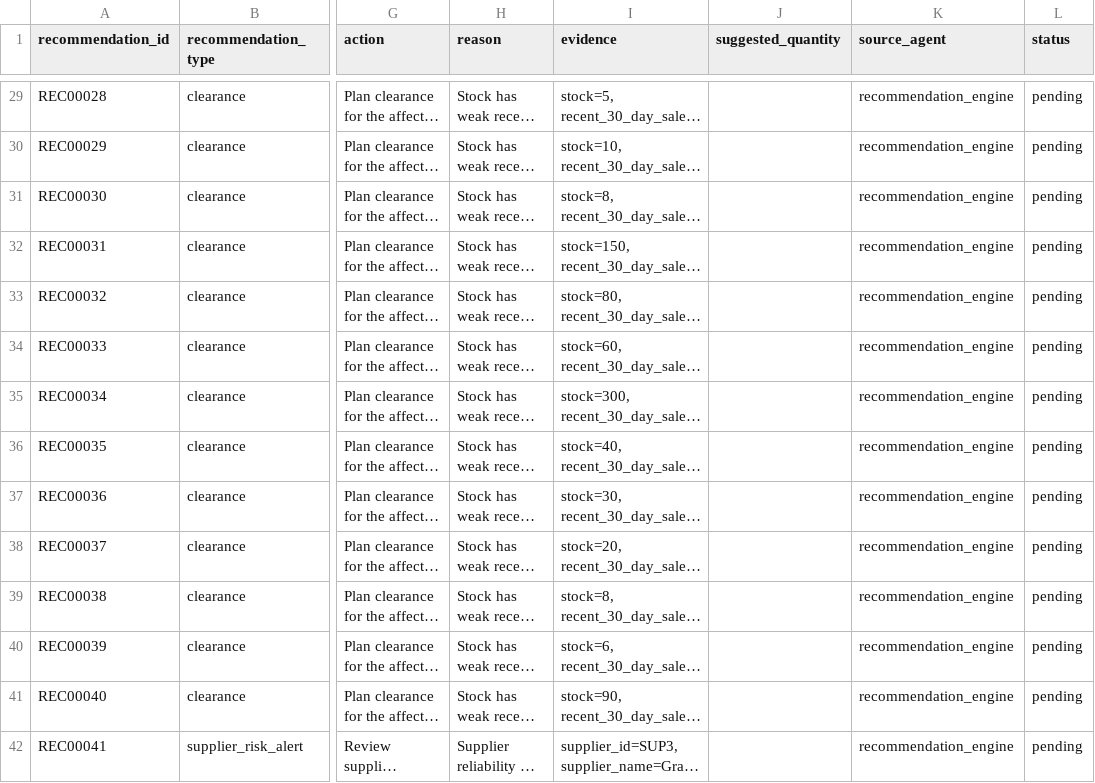
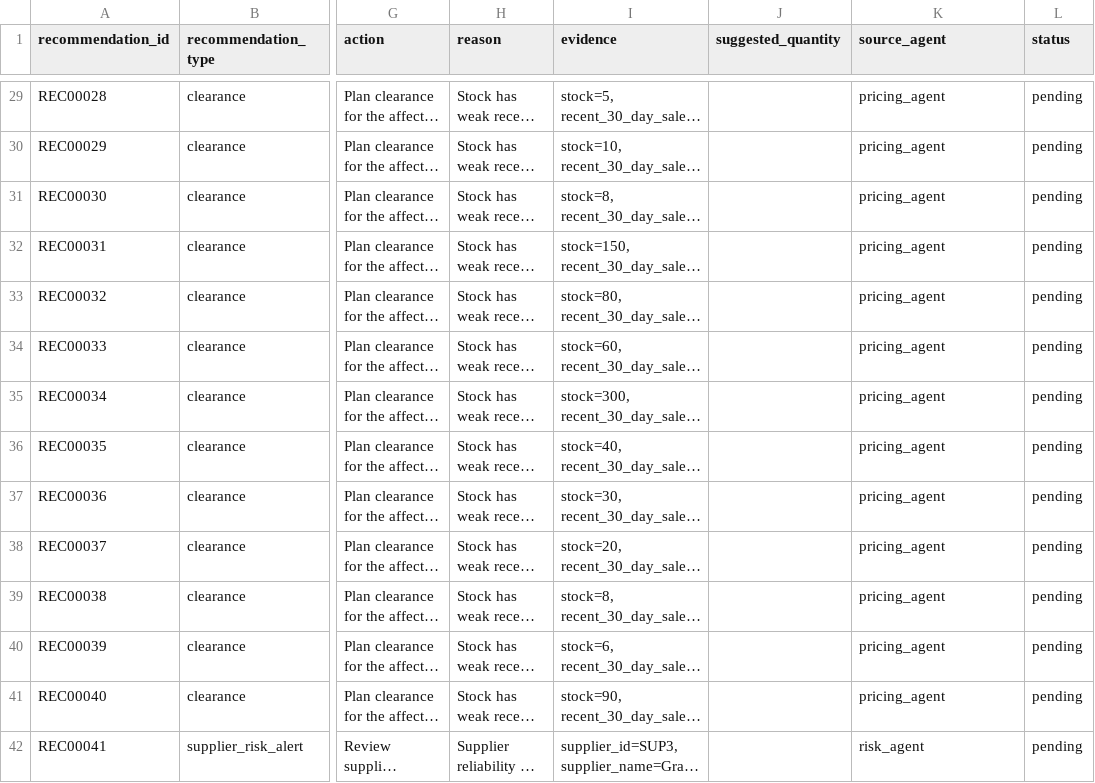
Before and after one commit to snehaalgurrala/Ai-Retail-Inventory-Optimizer, a CSV file: data/processed/recommendations.csv, drawn as a sheet; only a part is shown, gaps mark what is left out; long unchanged cells end in …; the diff covers the shown part only; the diff names each change by its address in the sheet, - before the commit and + after, or states it on an @@ line.

Commit message:
Created Backend Agents and Connected FastAPI Endpoints

```diff
--- a/data/processed/recommendations.csv
+++ b/data/processed/recommendations.csv
-K29:K41 (source_agent): recommendation_engine
+K29:K41 (source_agent): pricing_agent
-K42 (source_agent): recommendation_engine
+K42 (source_agent): risk_agent
```
Also changed, not shown: 87 edited cells elsewhere in this file, 6 other files.
